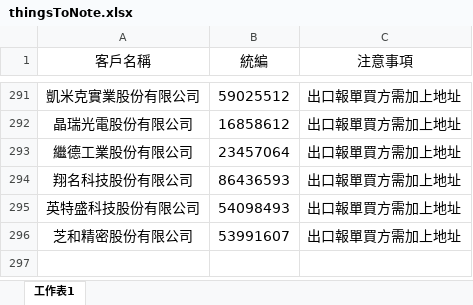
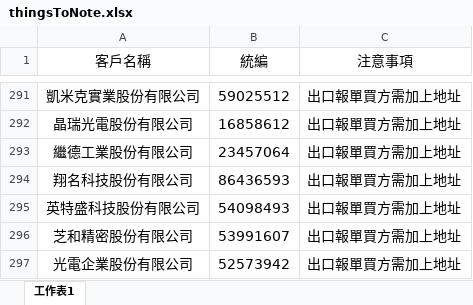
Before and after one commit to liyijung/Export-declaration, an Excel workbook: thingsToNote.xlsx, sheet 工作表1, drawn as a sheet; only a part is shown, gaps mark what is left out; values as stored, in another font and other column widths than the file's, no borders; conditional formats not drawn; the diff names each change by its address in the sheet, - before the commit and + after, or states it on an @@ line.

Commit message:
Add files via upload

```diff
--- a/thingsToNote.xlsx (sheet 工作表1)
+++ b/thingsToNote.xlsx (sheet 工作表1)
+row 297: 光電企業股份有限公司 | 52573942 | 出口報單買方需加上地址
```
